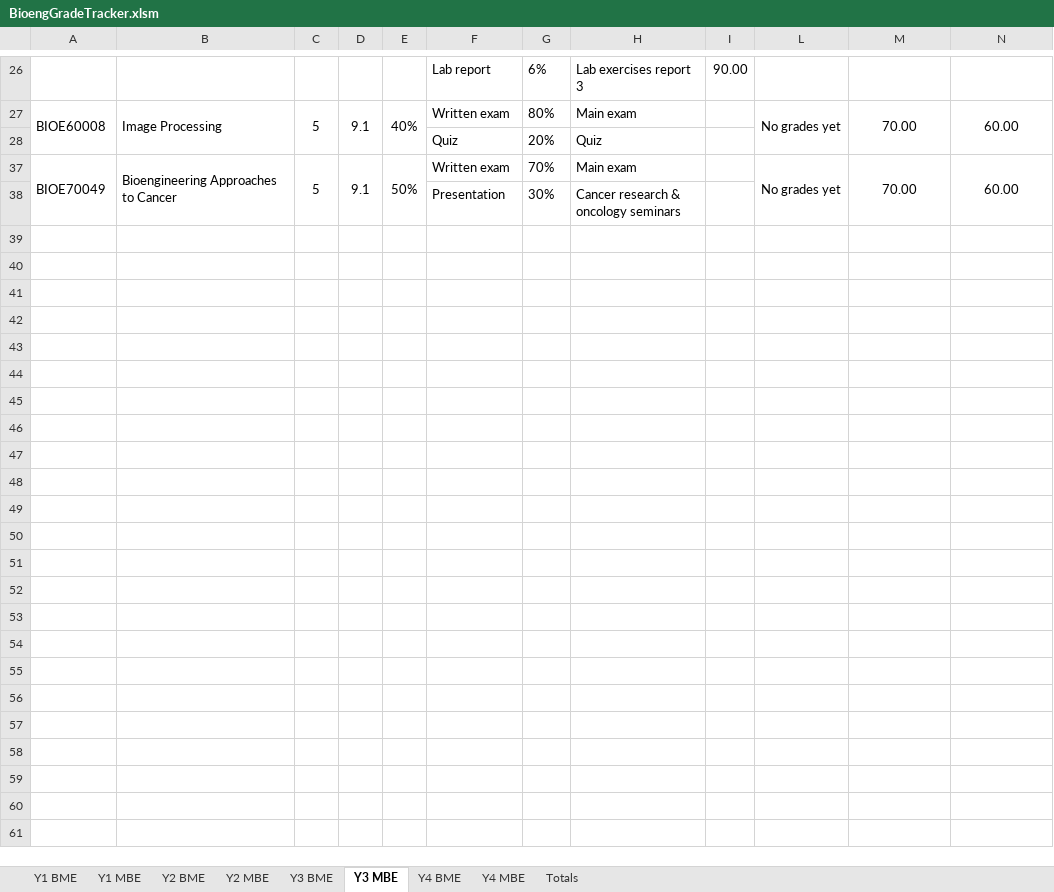
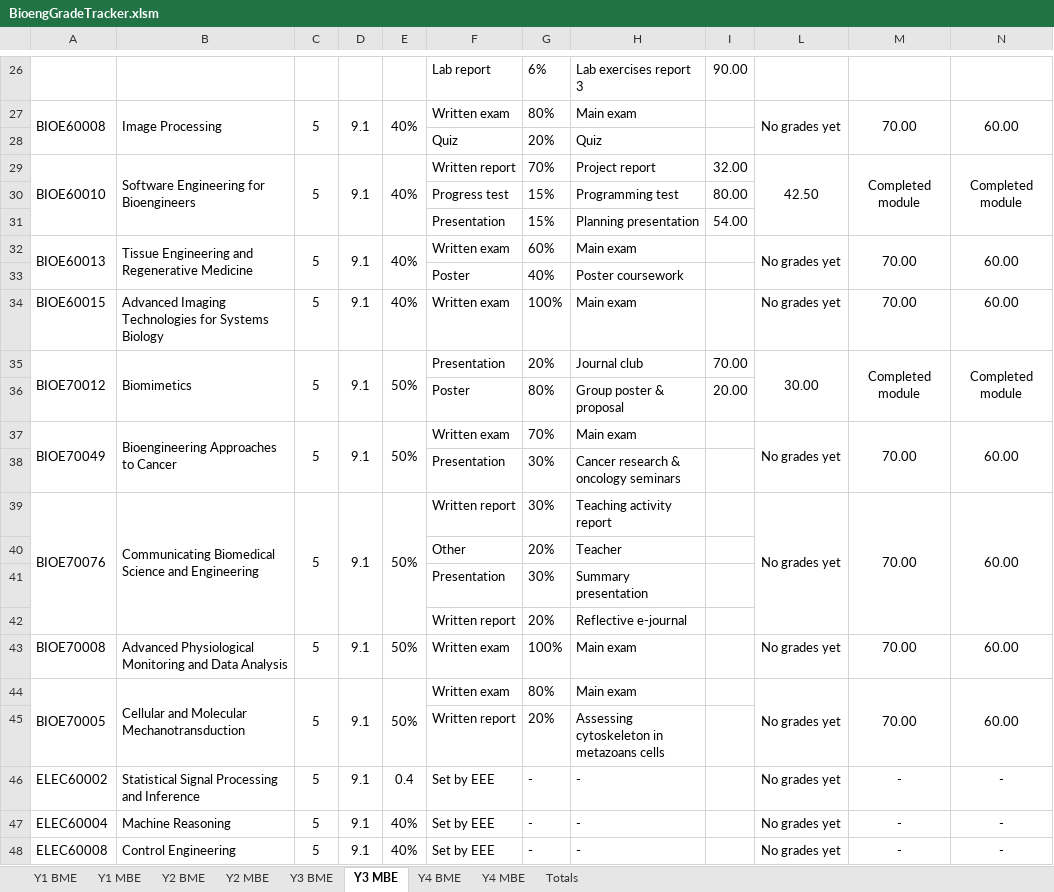
Before and after one commit to snowcodeer/GradeTracker, an Excel workbook: BioengGradeTracker.xlsm, sheet Y3 MBE, drawn as a sheet; only a part is shown, gaps mark what is left out; values as stored, in another font and other column widths than the file's, no borders; conditional formats not drawn; the diff names each change by its address in the sheet, - before the commit and + after, or states it on an @@ line.

Commit message:
rangesearch and modulearray added

```diff
--- a/BioengGradeTracker.xlsm (sheet Y3 MBE)
+++ b/BioengGradeTracker.xlsm (sheet Y3 MBE)
+row 29: BIOE60010 | Software Engineering for Bioengineers | 5 | 9.1 | 40% | Written report | 70% | Project report | 32.00 | 42.50 | Completed module | Completed module
+row 30:  |  |  |  |  | Progress test | 15% | Programming test | 80.00
+row 31:  |  |  |  |  | Presentation | 15% | Planning presentation | 54.00
@@ row 32 unhidden: BIOE60013 | Tissue Engineering and Regenerative Medicine | 5 | 9.1 | 40% | Written exam | 60% | Main exam |  | No grades yet | 70.00 | 60.00 @@
@@ row 33 unhidden:  |  |  |  |  | Poster | 40% | Poster coursework @@
@@ row 34 unhidden: BIOE60015 | Advanced Imaging Technologies for Systems Biology | 5 | 9.1 | 40% | Written exam | 100% | Main exam |  | No grades yet | 70.00 | 60.00 @@
@@ row 35 unhidden: BIOE70012 | Biomimetics | 5 | 9.1 | 50% | Presentation | 20% | Journal club | 70.00 | 30.00 | Completed module | Completed module @@
@@ row 36 unhidden:  |  |  |  |  | Poster | 80% | Group poster & proposal | 20.00 @@
@@ row 39 unhidden: BIOE70076 | Communicating Biomedical Science and Engineering | 5 | 9.1 | 50% | Written report | 30% | Teaching activity report |  | No grades yet | 70.00 | 60.00 @@
@@ row 40 unhidden:  |  |  |  |  | Other | 20% | Teacher @@
@@ row 41 unhidden:  |  |  |  |  | Presentation | 30% | Summary presentation @@
@@ row 42 unhidden:  |  |  |  |  | Written report | 20% | Reflective e-journal @@
@@ row 43 unhidden: BIOE70008 | Advanced Physiological Monitoring and Data Analysis | 5 | 9.1 | 50% | Written exam | 100% | Main exam |  | No grades yet | 70.00 | 60.00 @@
@@ row 44 unhidden: BIOE70005 | Cellular and Molecular Mechanotransduction | 5 | 9.1 | 50% | Written exam | 80% | Main exam |  | No grades yet | 70.00 | 60.00 @@
@@ row 45 unhidden:  |  |  |  |  | Written report | 20% | Assessing cytoskeleton in metazoans cells @@
@@ row 46 unhidden: ELEC60002 | Statistical Signal Processing and Inference | 5 | 9.1 | 0.4 | Set by EEE | - | - |  | No grades yet | - | - @@
@@ row 47 unhidden: ELEC60004 | Machine Reasoning | 5 | 9.1 | 40% | Set by EEE | - | - |  | No grades yet | - | - @@
@@ row 48 unhidden: ELEC60008 | Control Engineering | 5 | 9.1 | 40% | Set by EEE | - | - |  | No grades yet | - | - @@
```
Also changed, not shown: sheet Y2 BME, hidden cells.
